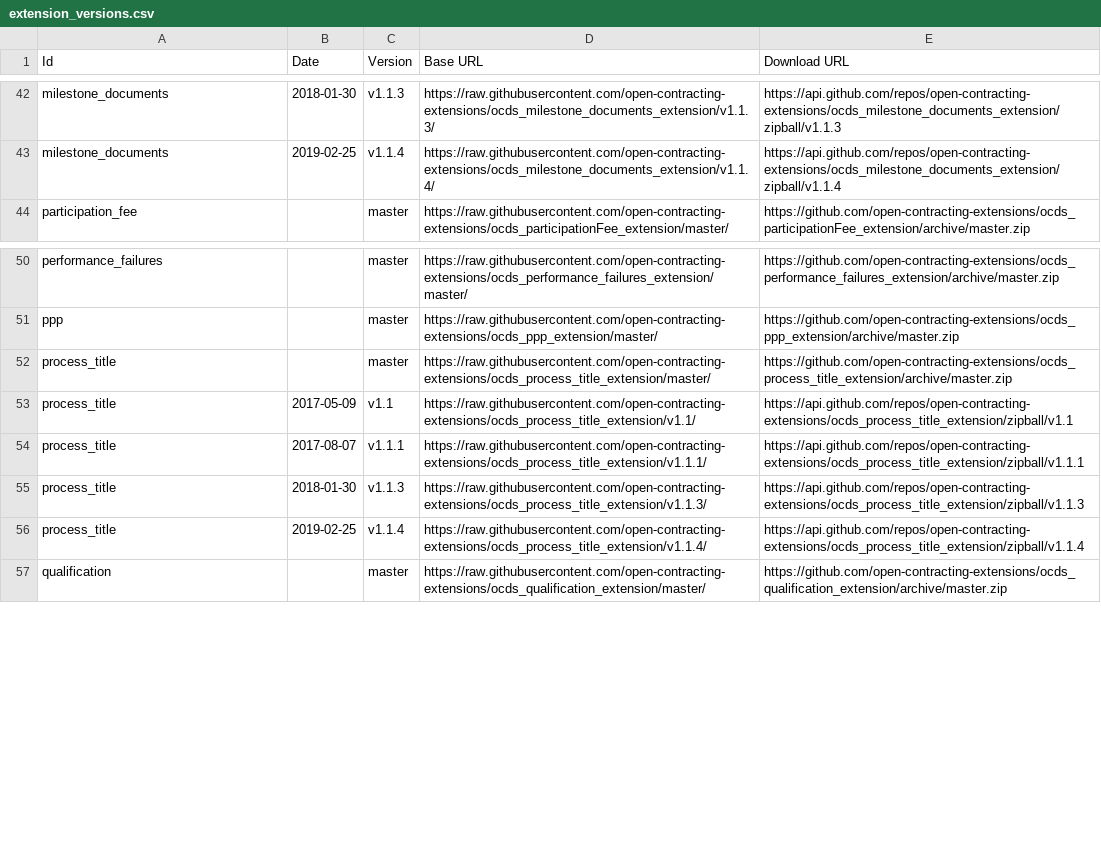
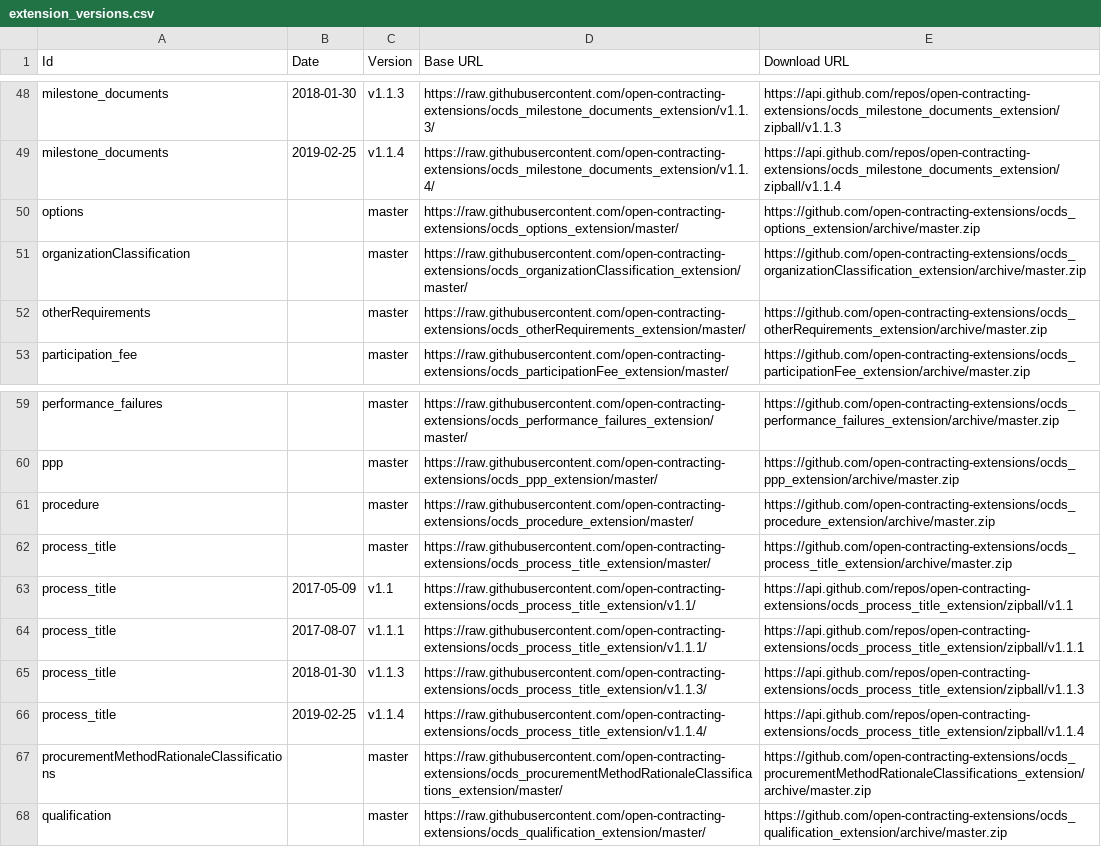
Before and after one commit to open-contracting/extension_registry, a CSV file: extension_versions.csv, drawn as a sheet; only a part is shown, gaps mark what is left out; the diff covers the shown part only.

Commit message:
Add OCDS for EU extensions

```diff
--- a/extension_versions.csv
+++ b/extension_versions.csv
@@ -43,2 +49,5 @@ milestone_documents,2018-01-30,v1.1.3,https://raw.githubusercontent.com/open-con
 milestone_documents,2019-02-25,v1.1.4,https://raw.githubusercontent.com/open-contracting-extensions/ocds_milestone_documents_extension/v1.1.4/,https://api.github.com/repos/open-contracting-extensions/ocds_milestone_documents_extension/zipball/v1.1.4
+options,,master,https://raw.githubusercontent.com/open-contracting-extensions/ocds_options_extension/master/,https://github.com/open-contracting-extensions/ocds_options_extension/archive/master.zip
+organizationClassification,,master,https://raw.githubusercontent.com/open-contracting-extensions/ocds_organizationClassification_extension/master/,https://github.com/open-contracting-extensions/ocds_organizationClassification_extension/archive/master.zip
+otherRequirements,,master,https://raw.githubusercontent.com/open-contracting-extensions/ocds_otherRequirements_extension/master/,https://github.com/open-contracting-extensions/ocds_otherRequirements_extension/archive/master.zip
 participation_fee,,master,https://raw.githubusercontent.com/open-contracting-extensions/ocds_participationFee_extension/master/,https://github.com/open-contracting-extensions/ocds_participationFee_extension/archive/master.zip
@@ -51,2 +60,3 @@ performance_failures,,master,https://raw.githubusercontent.com/open-contracting-
 ppp,,master,https://raw.githubusercontent.com/open-contracting-extensions/ocds_ppp_extension/master/,https://github.com/open-contracting-extensions/ocds_ppp_extension/archive/master.zip
+procedure,,master,https://raw.githubusercontent.com/open-contracting-extensions/ocds_procedure_extension/master/,https://github.com/open-contracting-extensions/ocds_procedure_extension/archive/master.zip
 process_title,,master,https://raw.githubusercontent.com/open-contracting-extensions/ocds_process_title_extension/master/,https://github.com/open-contracting-extensions/ocds_process_title_extension/archive/master.zip
@@ -56,2 +66,3 @@ process_title,2018-01-30,v1.1.3,https://raw.githubusercontent.com/open-contracti
 process_title,2019-02-25,v1.1.4,https://raw.githubusercontent.com/open-contracting-extensions/ocds_process_title_extension/v1.1.4/,https://api.github.com/repos/open-contracting-extensions/ocds_process_title_extension/zipball/v1.1.4
+procurementMethodRationaleClassifications,,master,https://raw.githubusercontent.com/open-contracting-extensions/ocds_procurementMethodRationaleClassifications_extension/master/,https://github.com/open-contracting-extensions/ocds_procurementMethodRationaleClassifications_extension/archive/master.zip
 qualification,,master,https://raw.githubusercontent.com/open-contracting-extensions/ocds_qualification_extension/master/,https://github.com/open-contracting-extensions/ocds_qualification_extension/archive/master.zip
```
Also changed, not shown: 12 added rows elsewhere in this file, extensions.csv, 2 other files.
